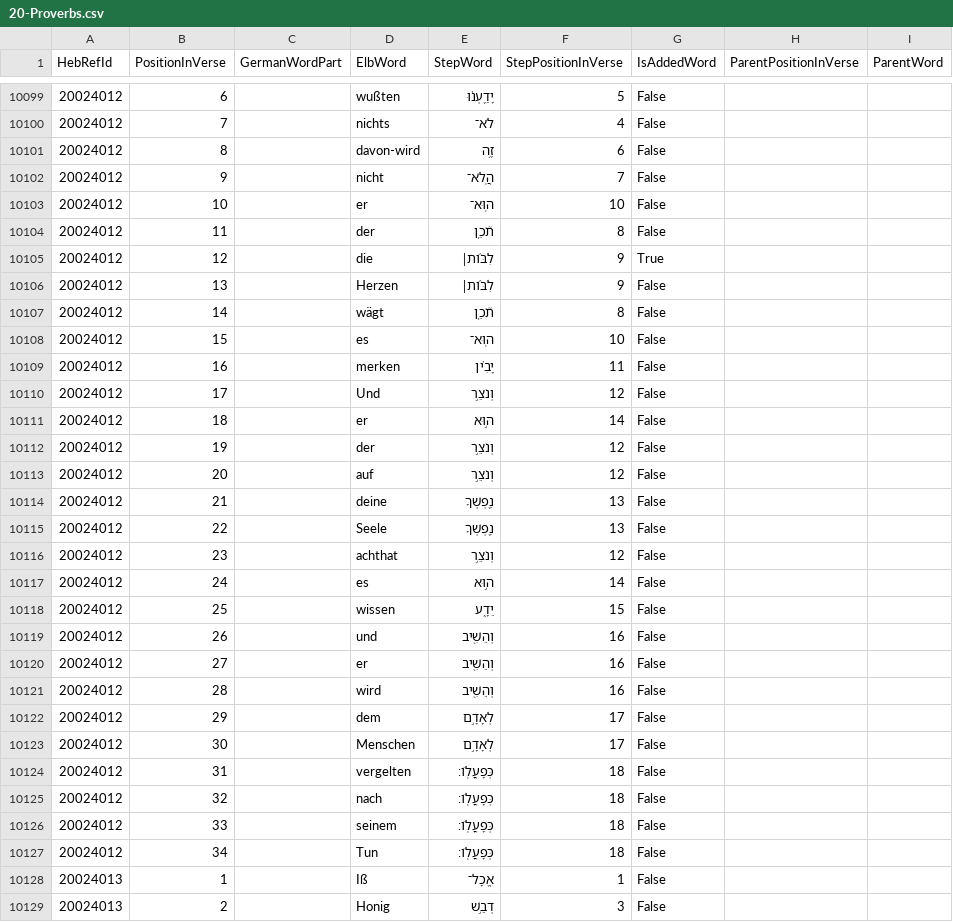
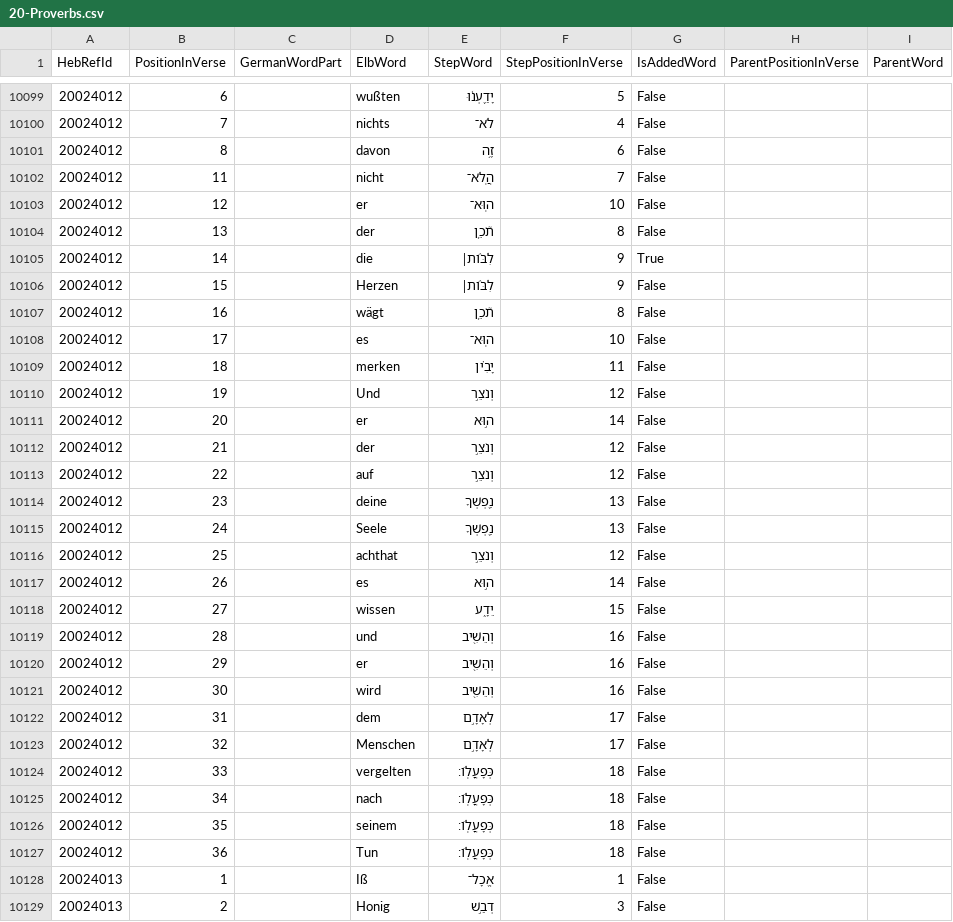
Before and after one commit to penCsharpener/unshackled-word, a CSV file: assets/Elb1871Mappings/20-Proverbs.csv, drawn as a sheet; only a part is shown, gaps mark what is left out; the diff covers the shown part only.

```diff
--- a/assets/Elb1871Mappings/20-Proverbs.csv
+++ b/assets/Elb1871Mappings/20-Proverbs.csv
@@ -10100,29 +10100,29 @@ HebRefId,PositionInVerse,GermanWordPart,ElbWord,StepWord,StepPositionInVerse,IsA
 20024012,7,,nichts,לֹא־,4,False,,
-20024012,8,,davon-wird,זֶ֥ה,6,False,,
-20024012,9,,nicht,הֲֽלֹא־,7,False,,
-20024012,10,,er,הֽוּא־,10,False,,
-20024012,11,,der,תֹ֘כֵ֤ן,8,False,,
-20024012,12,,die,לִבּ֨וֹת׀,9,True,,
-20024012,13,,Herzen,לִבּ֨וֹת׀,9,False,,
-20024012,14,,wägt,תֹ֘כֵ֤ן,8,False,,
-20024012,15,,es,הֽוּא־,10,False,,
-20024012,16,,merken,יָבִ֗ין,11,False,,
-20024012,17,,Und,וְנֹצֵ֣ר,12,False,,
-20024012,18,,er,ה֣וּא,14,False,,
-20024012,19,,der,וְנֹצֵ֣ר,12,False,,
-20024012,20,,auf,וְנֹצֵ֣ר,12,False,,
-20024012,21,,deine,נַ֭פְשְׁךָ,13,False,,
-20024012,22,,Seele,נַ֭פְשְׁךָ,13,False,,
-20024012,23,,achthat,וְנֹצֵ֣ר,12,False,,
-20024012,24,,es,ה֣וּא,14,False,,
-20024012,25,,wissen,יֵדָ֑ע,15,False,,
-20024012,26,,und,וְהֵשִׁ֖יב,16,False,,
-20024012,27,,er,וְהֵשִׁ֖יב,16,False,,
-20024012,28,,wird,וְהֵשִׁ֖יב,16,False,,
-20024012,29,,dem,לְאָדָ֣ם,17,False,,
-20024012,30,,Menschen,לְאָדָ֣ם,17,False,,
-20024012,31,,vergelten,כְּפָעֳלֽוֹ׃,18,False,,
-20024012,32,,nach,כְּפָעֳלֽוֹ׃,18,False,,
-20024012,33,,seinem,כְּפָעֳלֽוֹ׃,18,False,,
-20024012,34,,Tun,כְּפָעֳלֽוֹ׃,18,False,,
+20024012,8,,davon,זֶ֥ה,6,False,,
+20024012,11,,nicht,הֲֽלֹא־,7,False,,
+20024012,12,,er,הֽוּא־,10,False,,
+20024012,13,,der,תֹ֘כֵ֤ן,8,False,,
+20024012,14,,die,לִבּ֨וֹת׀,9,True,,
+20024012,15,,Herzen,לִבּ֨וֹת׀,9,False,,
+20024012,16,,wägt,תֹ֘כֵ֤ן,8,False,,
+20024012,17,,es,הֽוּא־,10,False,,
+20024012,18,,merken,יָבִ֗ין,11,False,,
+20024012,19,,Und,וְנֹצֵ֣ר,12,False,,
+20024012,20,,er,ה֣וּא,14,False,,
+20024012,21,,der,וְנֹצֵ֣ר,12,False,,
+20024012,22,,auf,וְנֹצֵ֣ר,12,False,,
+20024012,23,,deine,נַ֭פְשְׁךָ,13,False,,
+20024012,24,,Seele,נַ֭פְשְׁךָ,13,False,,
+20024012,25,,achthat,וְנֹצֵ֣ר,12,False,,
+20024012,26,,es,ה֣וּא,14,False,,
+20024012,27,,wissen,יֵדָ֑ע,15,False,,
+20024012,28,,und,וְהֵשִׁ֖יב,16,False,,
+20024012,29,,er,וְהֵשִׁ֖יב,16,False,,
+20024012,30,,wird,וְהֵשִׁ֖יב,16,False,,
+20024012,31,,dem,לְאָדָ֣ם,17,False,,
+20024012,32,,Menschen,לְאָדָ֣ם,17,False,,
+20024012,33,,vergelten,כְּפָעֳלֽוֹ׃,18,False,,
+20024012,34,,nach,כְּפָעֳלֽוֹ׃,18,False,,
+20024012,35,,seinem,כְּפָעֳלֽוֹ׃,18,False,,
+20024012,36,,Tun,כְּפָעֳלֽוֹ׃,18,False,,
 20024013,1,,Iß,אֱכָל־,1,False,,
```
Also changed, not shown: 57 edited cells elsewhere in this file, assets/Elb1871Mappings/27-Daniel.csv, assets/Elb1871Mappings/28-Hosea.csv, 41 other files.
